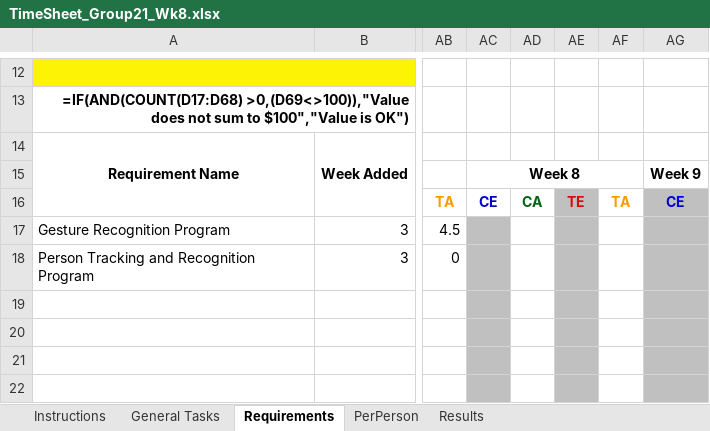
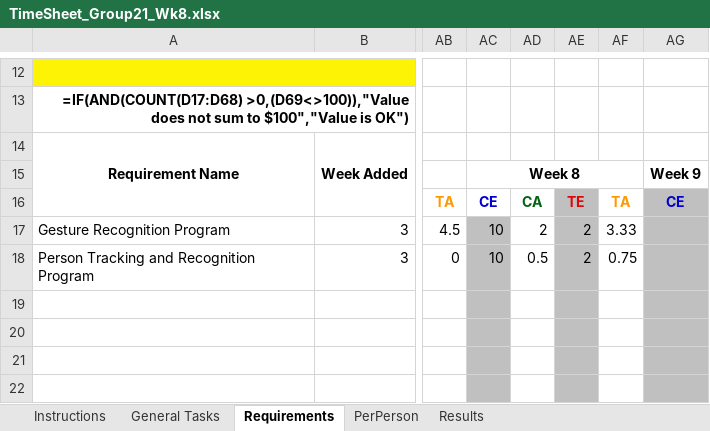
Before and after one commit to A5troGaze/CITS3200_Project, an Excel workbook: Documentation/Week 8/TimeSheet_Group21_Wk8.xlsx, sheet Requirements, drawn as a sheet; only a part is shown, gaps mark what is left out; values as stored, in another font and other column widths than the file's, no borders; formulas without a stored value are shown as written; conditional formats not drawn; the diff names each change by its address in the sheet, - before the commit and + after, or states it on an @@ line.

```diff
--- a/Documentation/Week 8/TimeSheet_Group21_Wk8.xlsx (sheet Requirements)
+++ b/Documentation/Week 8/TimeSheet_Group21_Wk8.xlsx (sheet Requirements)
-AC17:AC18: (empty)
+AC17:AC18: 10
-AD17: (empty)
+AD17: 2
-AE17:AE18: (empty)
+AE17:AE18: 2
-AF17: (empty)
+AF17: 3.33
-AD18: (empty)
+AD18: 0.5
-AF18: (empty)
+AF18: 0.75
```
Also changed, not shown: sheet General Tasks, sheet PerPerson, Documentation/Week 8/Booked Hours/Booked_Hours_Dhava.xlsx, Documentation/Week 8/Booked Hours/Booked_Hours_Dylan.xlsx, 5 other files.
